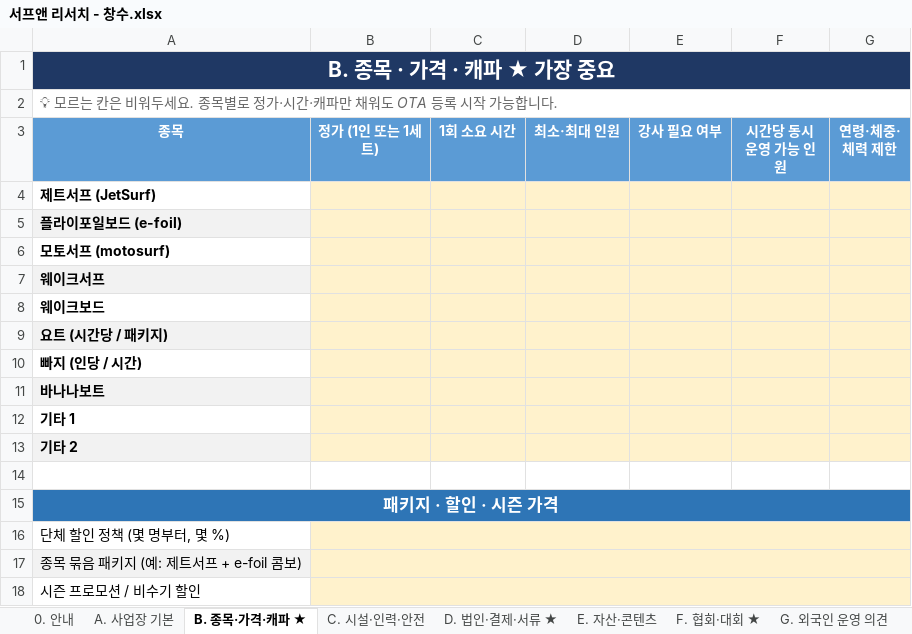
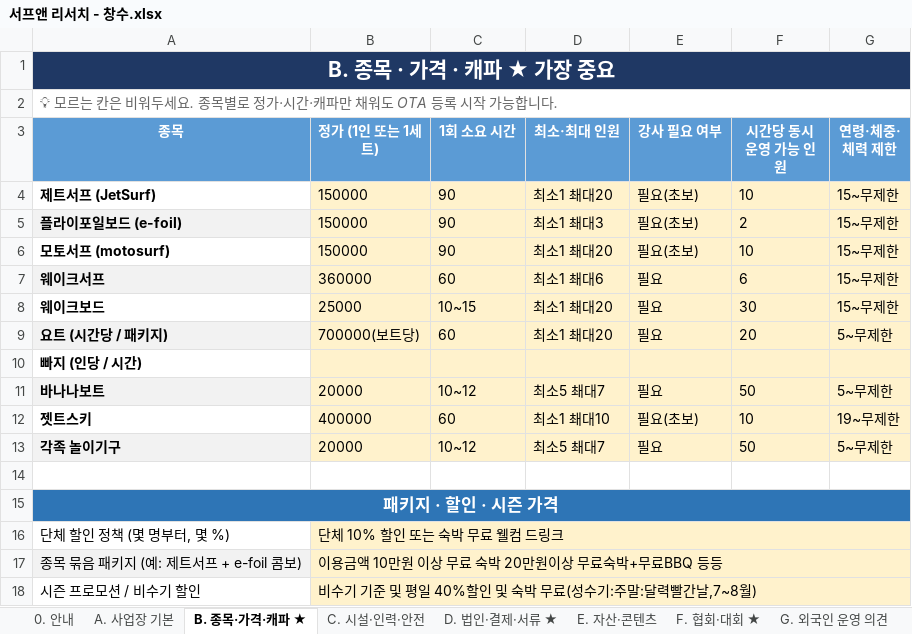
Before and after one commit to wonyoungsoonson/surfen, an Excel workbook: 01_business/서프앤 리서치 - 창수.xlsx, sheet B. 종목·가격·캐파 ★, drawn as a sheet; values as stored, in another font and other column widths than the file's, no borders; removed rows and columns are numbered as before the commit, all else as after; the diff names each change by its address in the sheet, - before the commit and + after, or states it on an @@ line.

```diff
--- a/01_business/서프앤 리서치 - 창수.xlsx (sheet B. 종목·가격·캐파 ★)
+++ b/01_business/서프앤 리서치 - 창수.xlsx (sheet B. 종목·가격·캐파 ★)
-B4:B6 (정가 (1인 또는 1세트)): (empty)
+B4:B6 (정가 (1인 또는 1세트)): 150000
-C4:C6 (1회 소요 시간): (empty)
+C4:C6 (1회 소요 시간): 90
-D4 (최소·최대 인원): (empty)
+D4 (최소·최대 인원): 최소1 쵀대20
-E4:E6 (강사 필요 여부): (empty)
+E4:E6 (강사 필요 여부): 필요(초보)
-F4 (시간당 동시 운영 가능 인원): (empty)
+F4 (시간당 동시 운영 가능 인원): 10
-G4:G8 (연령·체중·체력 제한): (empty)
+G4:G8 (연령·체중·체력 제한): 15~무제한
-D5 (최소·최대 인원): (empty)
+D5 (최소·최대 인원): 최소1 쵀대3
-F5 (시간당 동시 운영 가능 인원): (empty)
+F5 (시간당 동시 운영 가능 인원): 2
-D6 (최소·최대 인원): (empty)
+D6 (최소·최대 인원): 최소1 쵀대20
-F6 (시간당 동시 운영 가능 인원): (empty)
+F6 (시간당 동시 운영 가능 인원): 10
-B7 (정가 (1인 또는 1세트)): (empty)
+B7 (정가 (1인 또는 1세트)): 360000
-C7 (1회 소요 시간): (empty)
+C7 (1회 소요 시간): 60
-D7 (최소·최대 인원): (empty)
+D7 (최소·최대 인원): 최소1 쵀대6
-E7:E9 (강사 필요 여부): (empty)
+E7:E9 (강사 필요 여부): 필요
-F7 (시간당 동시 운영 가능 인원): (empty)
+F7 (시간당 동시 운영 가능 인원): 6
-B8 (정가 (1인 또는 1세트)): (empty)
+B8 (정가 (1인 또는 1세트)): 25000
-C8 (1회 소요 시간): (empty)
+C8 (1회 소요 시간): 10~15
-D8:D9 (최소·최대 인원): (empty)
+D8:D9 (최소·최대 인원): 최소1 쵀대20
-F8 (시간당 동시 운영 가능 인원): (empty)
+F8 (시간당 동시 운영 가능 인원): 30
-B9 (정가 (1인 또는 1세트)): (empty)
+B9 (정가 (1인 또는 1세트)): 700000(보트당)
-C9 (1회 소요 시간): (empty)
+C9 (1회 소요 시간): 60
-F9 (시간당 동시 운영 가능 인원): (empty)
+F9 (시간당 동시 운영 가능 인원): 20
-G9 (연령·체중·체력 제한): (empty)
+G9 (연령·체중·체력 제한): 5~무제한
-B11 (정가 (1인 또는 1세트)): (empty)
+B11 (정가 (1인 또는 1세트)): 20000
-C11 (1회 소요 시간): (empty)
+C11 (1회 소요 시간): 10~12
-D11 (최소·최대 인원): (empty)
+D11 (최소·최대 인원): 최소5 쵀대7
-E11 (강사 필요 여부): (empty)
+E11 (강사 필요 여부): 필요
-F11 (시간당 동시 운영 가능 인원): (empty)
+F11 (시간당 동시 운영 가능 인원): 50
-G11 (연령·체중·체력 제한): (empty)
+G11 (연령·체중·체력 제한): 5~무제한
-row 12: 기타 1
-row 13: 기타 2
+row 12: 젯트스키 | 400000 | 60 | 최소1 쵀대10 | 필요(초보) | 10 | 19~무제한
+row 13: 각족 놀이기구 | 20000 | 10~12 | 최소5 쵀대7 | 필요 | 50 | 5~무제한
-B16 (정가 (1인 또는 1세트)): (empty)
+B16 (정가 (1인 또는 1세트)): 단체 10% 할인 또는 숙박 무료 웰컴 드링크
-B17 (정가 (1인 또는 1세트)): (empty)
+B17 (정가 (1인 또는 1세트)): 이용금액 10만원 이상 무료 숙박 20만원이상 무료숙박+무료BBQ 등등
-B18 (정가 (1인 또는 1세트)): (empty)
+B18 (정가 (1인 또는 1세트)): 비수기 기준 및 평일 40%할인 및 숙박 무료(성수기:주말:달력빨간날,7~8월)
```
Also changed, not shown: sheet C. 시설·인력·안전, sheet A. 사업장 기본, sheet D. 법인·결제·서류 ★, sheet G. 외국인 운영 의견, sheet E. 자산·콘텐츠, sheet H. 다음 미팅까지 부탁, 8 other files.
